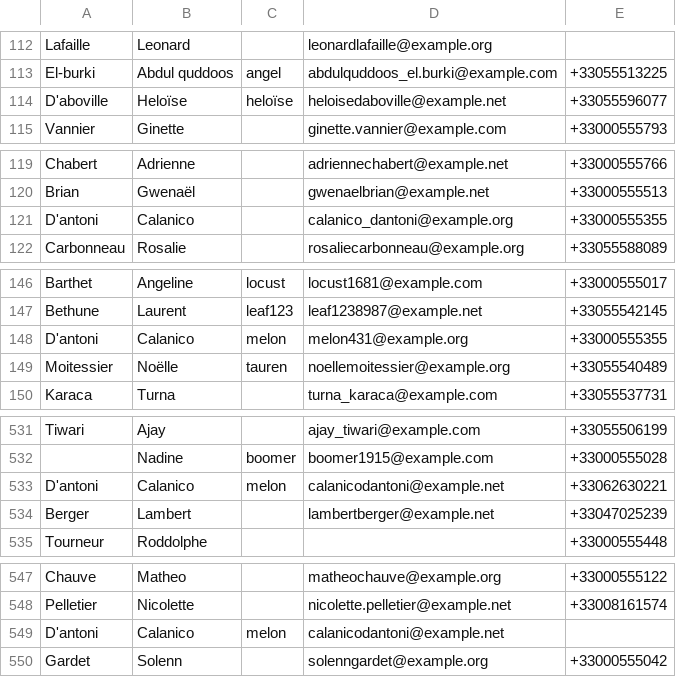
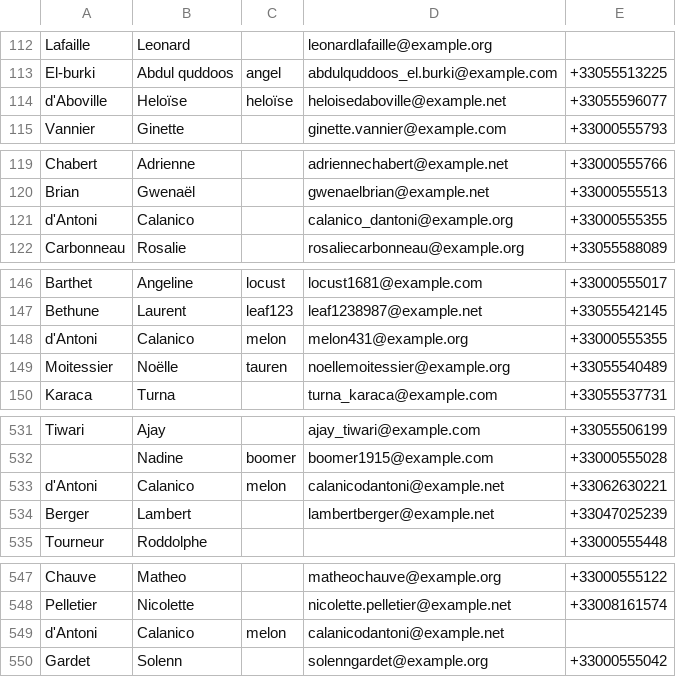
Before and after one commit to kcasagrande/volunteers, a CSV file: src/main/resources/output.csv, drawn as a sheet; only a part is shown, gaps mark what is left out; the diff covers the shown part only.

```diff
--- a/src/main/resources/output.csv
+++ b/src/main/resources/output.csv
@@ -113,3 +113,3 @@
 "El-burki";"Abdul quddoos";"angel";"abdulquddoos_el.burki@example.com";"+33055513225"
-"D'aboville";"Heloïse";"heloïse";"heloisedaboville@example.net";"+33055596077"
+"d'Aboville";"Heloïse";"heloïse";"heloisedaboville@example.net";"+33055596077"
 "Vannier";"Ginette";"";"ginette.vannier@example.com";"+33000555793"
@@ -120,3 +120,3 @@
 "Brian";"Gwenaël";"";"gwenaelbrian@example.net";"+33000555513"
-"D'antoni";"Calanico";"";"calanico_dantoni@example.org";"+33000555355"
+"d'Antoni";"Calanico";"";"calanico_dantoni@example.org";"+33000555355"
 "Carbonneau";"Rosalie";"";"rosaliecarbonneau@example.org";"+33055588089"
@@ -147,3 +147,3 @@
 "Bethune";"Laurent";"leaf123";"leaf1238987@example.net";"+33055542145"
-"D'antoni";"Calanico";"melon";"melon431@example.org";"+33000555355"
+"d'Antoni";"Calanico";"melon";"melon431@example.org";"+33000555355"
 "Moitessier";"Noëlle";"tauren";"noellemoitessier@example.org";"+33055540489"
@@ -532,3 +532,3 @@
 "";"Nadine";"boomer";"boomer1915@example.com";"+33000555028"
-"D'antoni";"Calanico";"melon";"calanicodantoni@example.net";"+33062630221"
+"d'Antoni";"Calanico";"melon";"calanicodantoni@example.net";"+33062630221"
 "Berger";"Lambert";"";"lambertberger@example.net";"+33047025239"
@@ -548,3 +548,3 @@
 "Pelletier";"Nicolette";"";"nicolette.pelletier@example.net";"+33008161574"
-"D'antoni";"Calanico";"melon";"calanicodantoni@example.net";""
+"d'Antoni";"Calanico";"melon";"calanicodantoni@example.net";""
 "Gardet";"Solenn";"";"solenngardet@example.org";"+33000555042"
```
Also changed, not shown: 1 edited cell elsewhere in this file, 2 other files.
